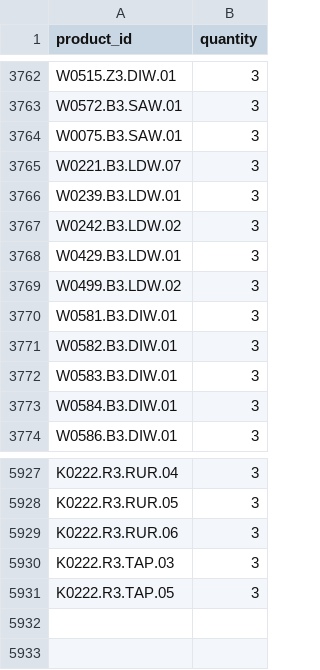
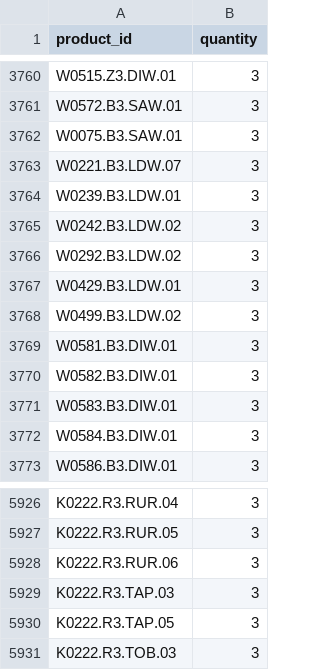
Before and after one commit to G-LOVRIN/BestDiamonds-CSV, a CSV file: baselinker-quantity.csv, drawn as a sheet; only a part is shown, gaps mark what is left out; the diff covers the shown part only.

```diff
--- a/baselinker-quantity.csv
+++ b/baselinker-quantity.csv
@@ -3767,2 +3765,3 @@ W0239.B3.LDW.01,3
 W0242.B3.LDW.02,3
+W0292.B3.LDW.02,3
 W0429.B3.LDW.01,3
@@ -5931 +5930,2 @@ K0222.R3.TAP.03,3
 K0222.R3.TAP.05,3
+K0222.R3.TOB.03,3
```
Also changed, not shown: 2 added rows, 4 removed rows and 2 edited cells elsewhere in this file.
